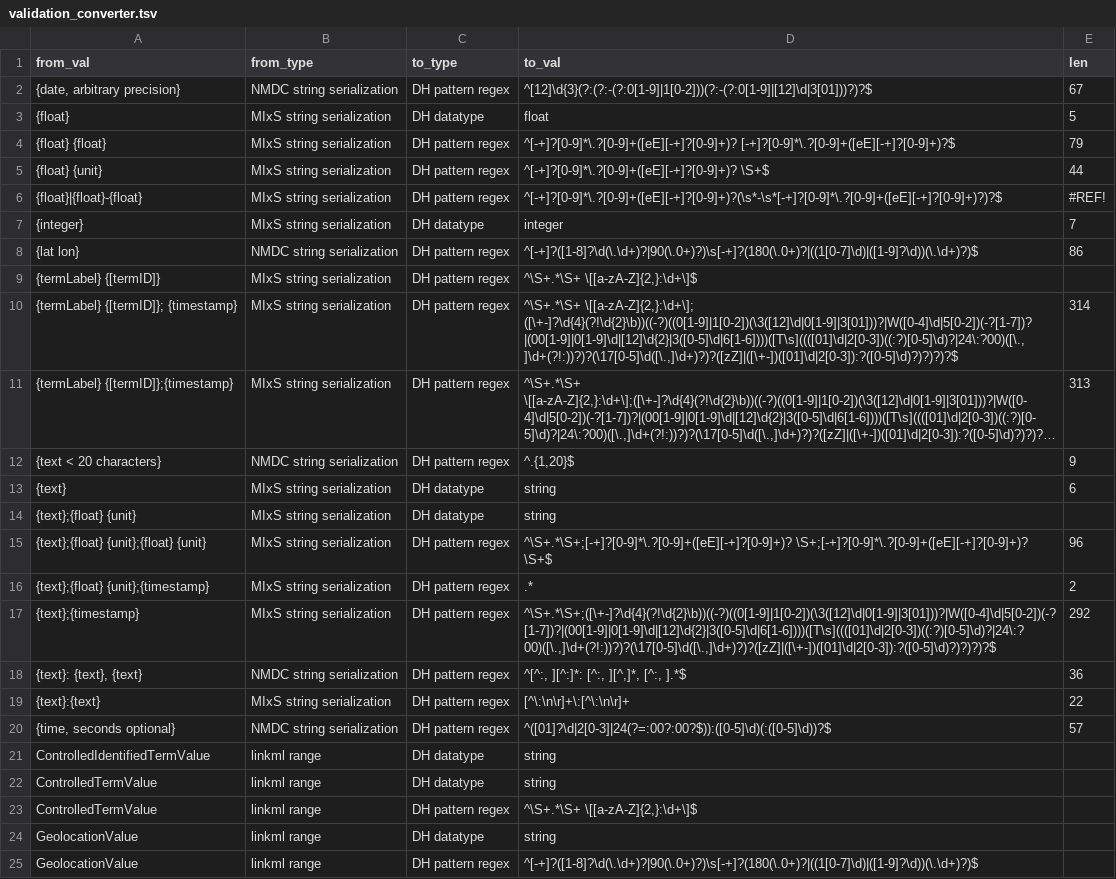
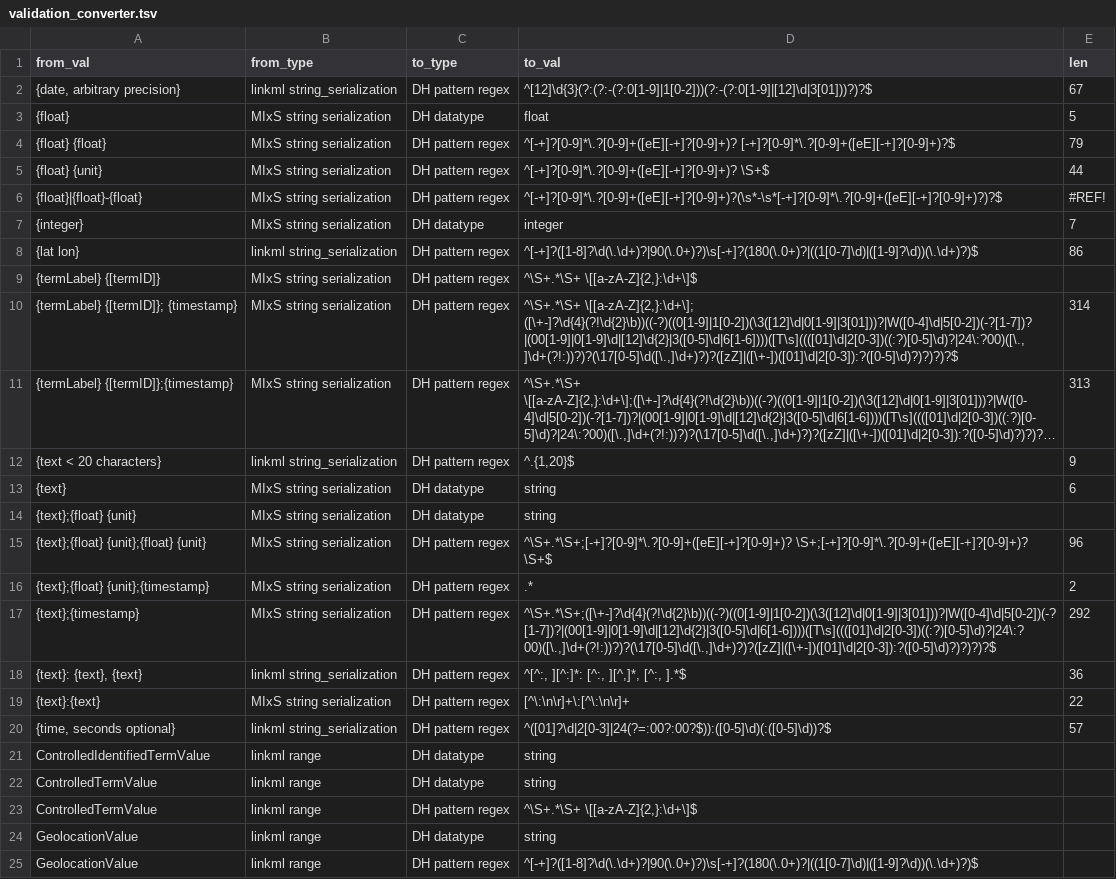
Before and after one commit to microbiomedata/submission-schema, a TSV file: sheets_and_friends/tsv_in/validation_converter.tsv, drawn as a sheet; only a part is shown; long unchanged cells end in …; the diff names each change by its address in the sheet, - before the commit and + after, or states it on an @@ line.

```diff
--- a/sheets_and_friends/tsv_in/validation_converter.tsv
+++ b/sheets_and_friends/tsv_in/validation_converter.tsv
-B2 (from_type): NMDC string serialization
+B2 (from_type): linkml string_serialization
-B8 (from_type): NMDC string serialization
+B8 (from_type): linkml string_serialization
-B12 (from_type): NMDC string serialization
+B12 (from_type): linkml string_serialization
-B18 (from_type): NMDC string serialization
+B18 (from_type): linkml string_serialization
-B20 (from_type): NMDC string serialization
+B20 (from_type): linkml string_serialization
```
Also changed, not shown: schemasheets/populated_tsv/slot_usage_minimal.tsv, 7 other files.
